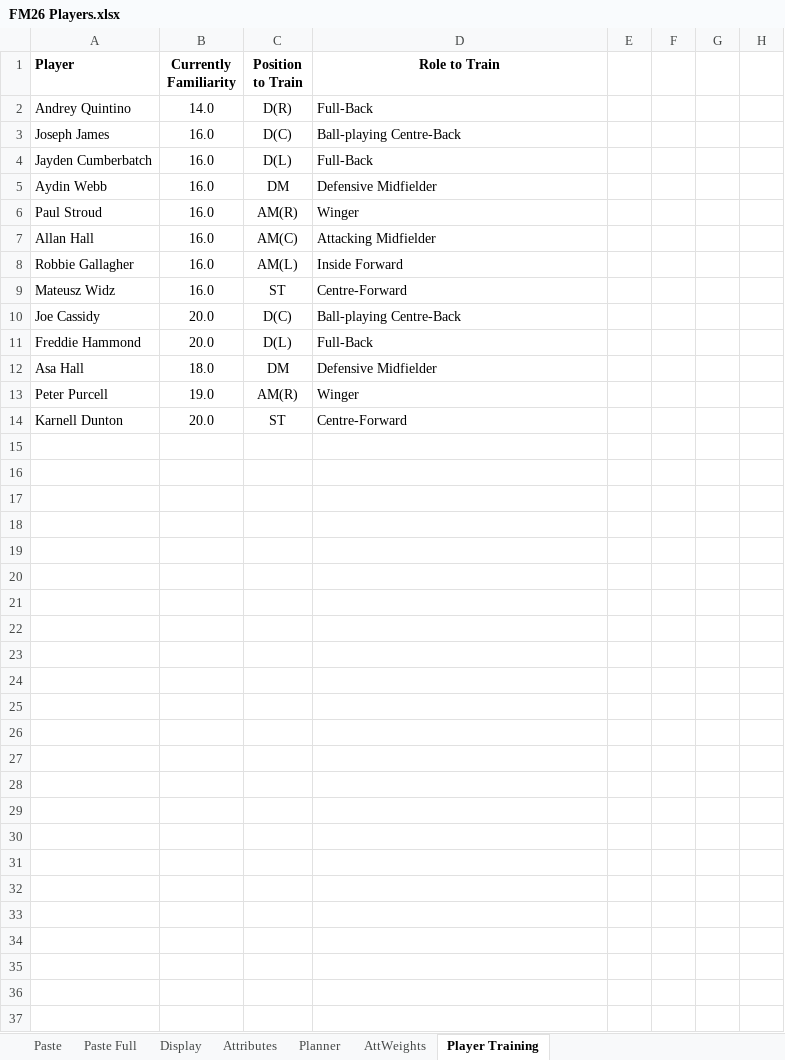
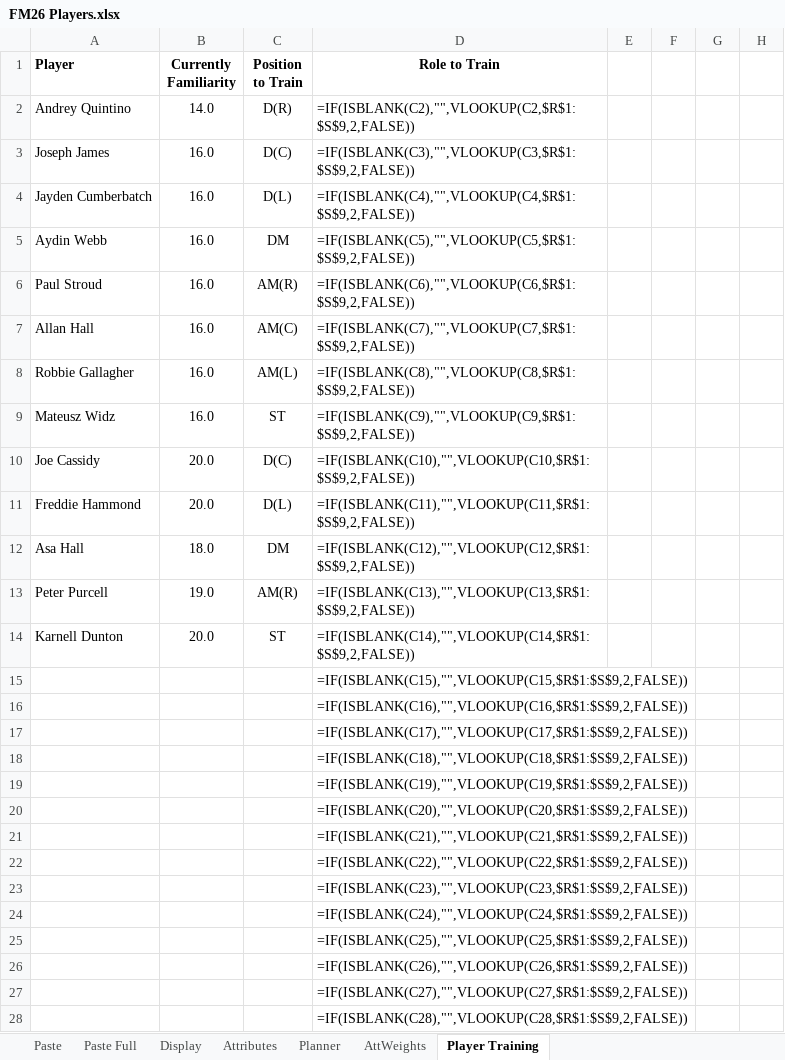
Before and after one commit to bikeracer4487/fm26-lineup-optimizer, an Excel workbook: FM26 Players.xlsx, sheet Player Training, drawn as a sheet; only a part is shown; values as stored, in another font and other column widths than the file's, no borders; formulas without a stored value are shown as written; rows hold the shown columns only; the diff covers the shown part only; the diff names each change by its address in the sheet, - before the commit and + after, or states it on an @@ line.

Commit message:
Update player data in FM26 Players.xlsx and players-current.csv
- Updated player attributes and statistics in both files to reflect recent changes in player performance and status.
- Ensured data consistency across player management systems for improved functionality and accuracy.

```diff
--- a/FM26 Players.xlsx (sheet Player Training)
+++ b/FM26 Players.xlsx (sheet Player Training)
-D2 (Role to Train): Full-Back
+D2 (Role to Train): =IF(ISBLANK(C2),"",VLOOKUP(C2,$R$1:$S$9,2,FALSE))
-D3 (Role to Train): Ball-playing Centre-Back
+D3 (Role to Train): =IF(ISBLANK(C3),"",VLOOKUP(C3,$R$1:$S$9,2,FALSE))
-D4 (Role to Train): Full-Back
+D4 (Role to Train): =IF(ISBLANK(C4),"",VLOOKUP(C4,$R$1:$S$9,2,FALSE))
-D5 (Role to Train): Defensive Midfielder
+D5 (Role to Train): =IF(ISBLANK(C5),"",VLOOKUP(C5,$R$1:$S$9,2,FALSE))
-D6 (Role to Train): Winger
+D6 (Role to Train): =IF(ISBLANK(C6),"",VLOOKUP(C6,$R$1:$S$9,2,FALSE))
-D7 (Role to Train): Attacking Midfielder
+D7 (Role to Train): =IF(ISBLANK(C7),"",VLOOKUP(C7,$R$1:$S$9,2,FALSE))
-D8 (Role to Train): Inside Forward
+D8 (Role to Train): =IF(ISBLANK(C8),"",VLOOKUP(C8,$R$1:$S$9,2,FALSE))
-D9 (Role to Train): Centre-Forward
+D9 (Role to Train): =IF(ISBLANK(C9),"",VLOOKUP(C9,$R$1:$S$9,2,FALSE))
-D10 (Role to Train): Ball-playing Centre-Back
+D10 (Role to Train): =IF(ISBLANK(C10),"",VLOOKUP(C10,$R$1:$S$9,2,FALSE))
-D11 (Role to Train): Full-Back
+D11 (Role to Train): =IF(ISBLANK(C11),"",VLOOKUP(C11,$R$1:$S$9,2,FALSE))
-D12 (Role to Train): Defensive Midfielder
+D12 (Role to Train): =IF(ISBLANK(C12),"",VLOOKUP(C12,$R$1:$S$9,2,FALSE))
-D13 (Role to Train): Winger
+D13 (Role to Train): =IF(ISBLANK(C13),"",VLOOKUP(C13,$R$1:$S$9,2,FALSE))
-D14 (Role to Train): Centre-Forward
+D14 (Role to Train): =IF(ISBLANK(C14),"",VLOOKUP(C14,$R$1:$S$9,2,FALSE))
+row 15:  |  |  | =IF(ISBLANK(C15),"",VLOOKUP(C15,$R$1:$S$9,2,FALSE))
+row 16:  |  |  | =IF(ISBLANK(C16),"",VLOOKUP(C16,$R$1:$S$9,2,FALSE))
+row 17:  |  |  | =IF(ISBLANK(C17),"",VLOOKUP(C17,$R$1:$S$9,2,FALSE))
+row 18:  |  |  | =IF(ISBLANK(C18),"",VLOOKUP(C18,$R$1:$S$9,2,FALSE))
+row 19:  |  |  | =IF(ISBLANK(C19),"",VLOOKUP(C19,$R$1:$S$9,2,FALSE))
+row 20:  |  |  | =IF(ISBLANK(C20),"",VLOOKUP(C20,$R$1:$S$9,2,FALSE))
+row 21:  |  |  | =IF(ISBLANK(C21),"",VLOOKUP(C21,$R$1:$S$9,2,FALSE))
+row 22:  |  |  | =IF(ISBLANK(C22),"",VLOOKUP(C22,$R$1:$S$9,2,FALSE))
+row 23:  |  |  | =IF(ISBLANK(C23),"",VLOOKUP(C23,$R$1:$S$9,2,FALSE))
+row 24:  |  |  | =IF(ISBLANK(C24),"",VLOOKUP(C24,$R$1:$S$9,2,FALSE))
+row 25:  |  |  | =IF(ISBLANK(C25),"",VLOOKUP(C25,$R$1:$S$9,2,FALSE))
+row 26:  |  |  | =IF(ISBLANK(C26),"",VLOOKUP(C26,$R$1:$S$9,2,FALSE))
+row 27:  |  |  | =IF(ISBLANK(C27),"",VLOOKUP(C27,$R$1:$S$9,2,FALSE))
+row 28:  |  |  | =IF(ISBLANK(C28),"",VLOOKUP(C28,$R$1:$S$9,2,FALSE))
```
Also changed, not shown: 22 added rows elsewhere in this sheet, sheet Display, sheet Planner, sheet Paste Full, 1 other file.
